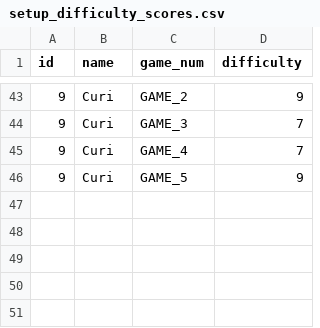
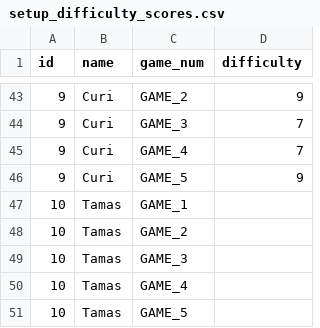
Before and after one commit to adityaarunsinghal/temporal-goals-in-games, a CSV file: human_data/setup_difficulty_scores.csv, drawn as a sheet; only a part is shown, gaps mark what is left out.

```diff
--- a/human_data/setup_difficulty_scores.csv
+++ b/human_data/setup_difficulty_scores.csv
@@ -46 +46,6 @@ id,name,game_num,difficulty
 9,Curi,GAME_5,9
+10,Tamas,GAME_1,
+10,Tamas,GAME_2,
+10,Tamas,GAME_3,
+10,Tamas,GAME_4,
+10,Tamas,GAME_5,
```
Also changed, not shown: human_data/play_difficulty_scores.csv, 6 other files.
